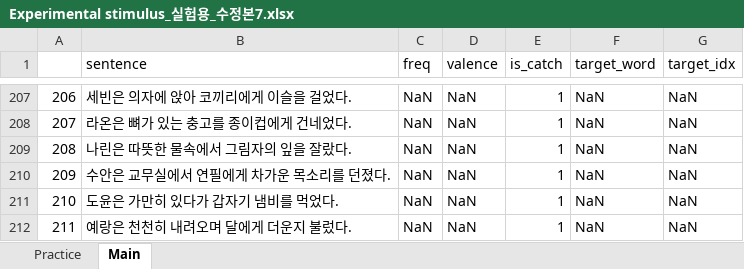
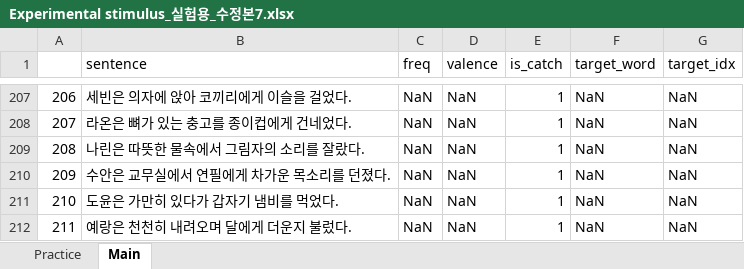
Before and after one commit to dawnsky21/eye-tracking-data, an Excel workbook: Experimental stimulus_실험용_수정본7.xlsx, sheet Main, drawn as a sheet; only a part is shown, gaps mark what is left out; values as stored, in another font and other column widths than the file's, no borders; the diff names each change by its address in the sheet, - before the commit and + after, or states it on an @@ line.

Commit message:
Add files via upload
Data4

```diff
--- a/Experimental stimulus_실험용_수정본7.xlsx (sheet Main)
+++ b/Experimental stimulus_실험용_수정본7.xlsx (sheet Main)
-B209 (sentence): 나린은 따뜻한 물속에서 그림자의 잎을 잘랐다.
+B209 (sentence): 나린은 따뜻한 물속에서 그림자의 소리를 잘랐다.
```
Also changed, not shown: 20 other files.
